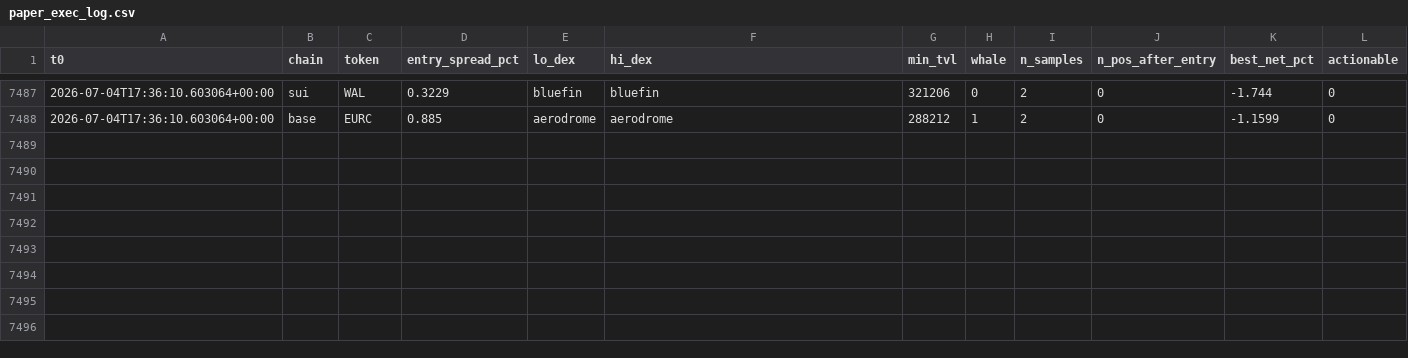
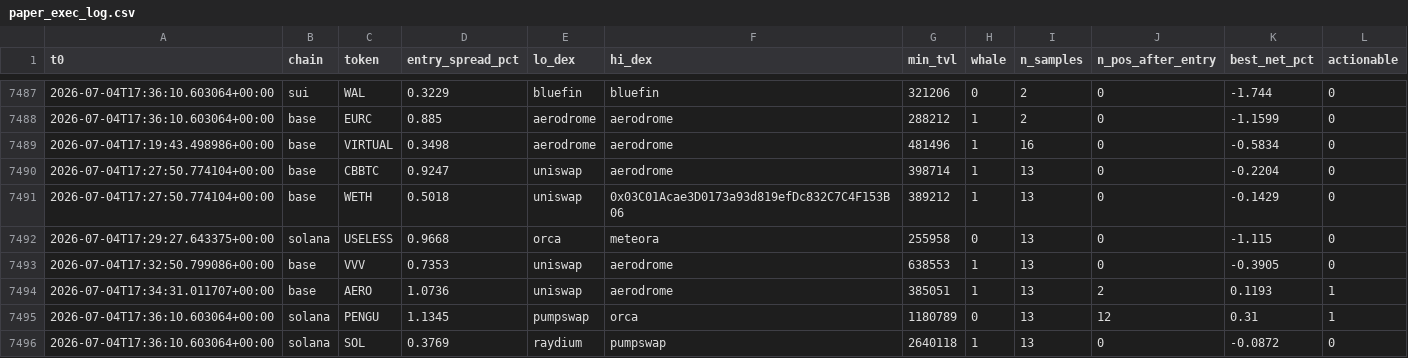
Before and after one commit to bagstreet/test, a CSV file: state/paper_exec_log.csv, drawn as a sheet; only a part is shown, gaps mark what is left out.

```diff
--- a/state/paper_exec_log.csv
+++ b/state/paper_exec_log.csv
@@ -7488 +7488,9 @@ t0,chain,token,entry_spread_pct,lo_dex,hi_dex,min_tvl,whale,n_samples,n_pos_afte
 2026-07-04T17:36:10.603064+00:00,base,EURC,0.885,aerodrome,aerodrome,288212,1,2,0,-1.1599,0
+2026-07-04T17:19:43.498986+00:00,base,VIRTUAL,0.3498,aerodrome,aerodrome,481496,1,16,0,-0.5834,0
+2026-07-04T17:27:50.774104+00:00,base,CBBTC,0.9247,uniswap,aerodrome,398714,1,13,0,-0.2204,0
+2026-07-04T17:27:50.774104+00:00,base,WETH,0.5018,uniswap,0x03C01Acae3D0173a93d819efDc832C7C4F153B06,389212,1,13,0,-0.1429,0
+2026-07-04T17:29:27.643375+00:00,solana,USELESS,0.9668,orca,meteora,255958,0,13,0,-1.115,0
+2026-07-04T17:32:50.799086+00:00,base,VVV,0.7353,uniswap,aerodrome,638553,1,13,0,-0.3905,0
+2026-07-04T17:34:31.011707+00:00,base,AERO,1.0736,uniswap,aerodrome,385051,1,13,2,0.1193,1
+2026-07-04T17:36:10.603064+00:00,solana,PENGU,1.1345,pumpswap,orca,1180789,0,13,12,0.31,1
+2026-07-04T17:36:10.603064+00:00,solana,SOL,0.3769,raydium,pumpswap,2640118,1,13,0,-0.0872,0
```
Also changed, not shown: 4 other files.
